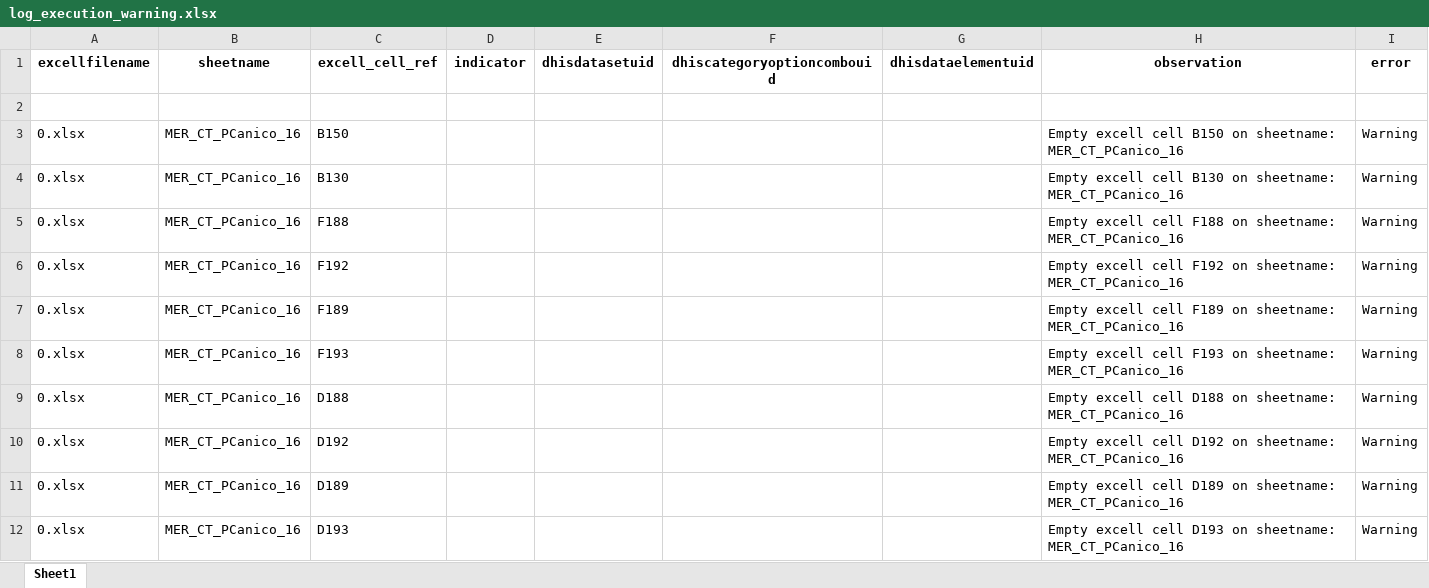
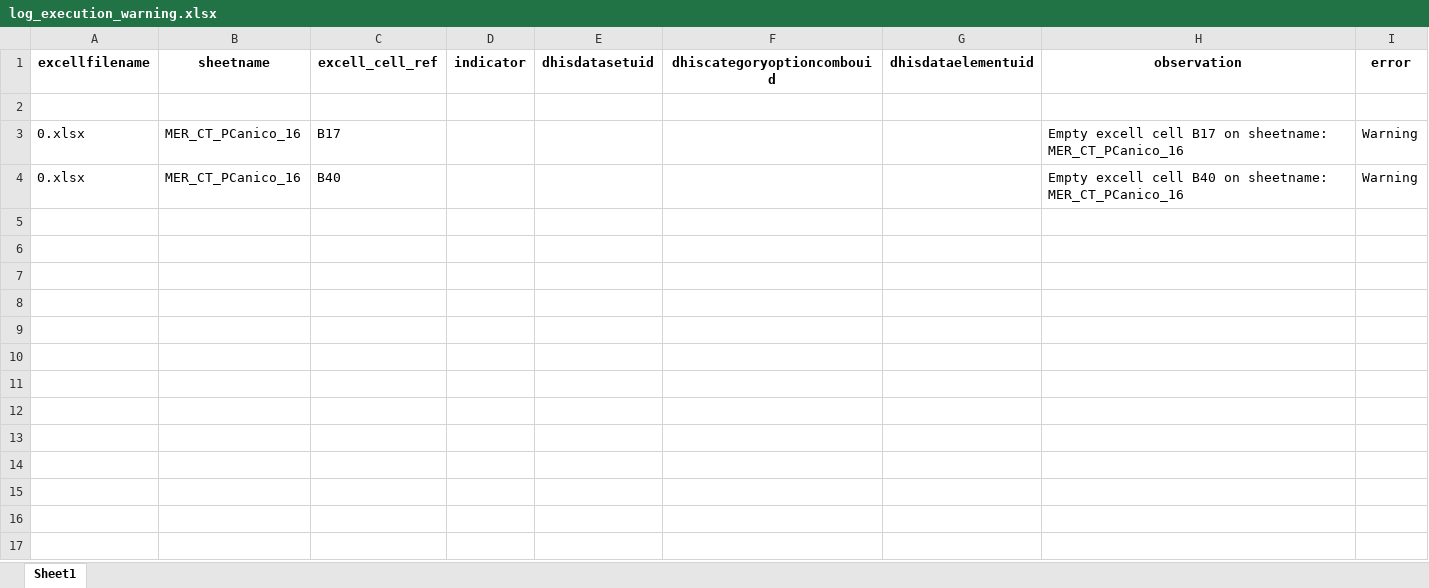
Before and after one commit to crysiscore/r-dhis2-mer-data-import, an Excel workbook: logs/log_execution_warning.xlsx, sheet Sheet1, drawn as a sheet; only a part is shown; values as stored, in another font and other column widths than the file's, no borders; the diff covers the shown part only; the diff names each change by its address in the sheet, - before the commit and + after, or states it on an @@ line.

```diff
--- a/logs/log_execution_warning.xlsx (sheet Sheet1)
+++ b/logs/log_execution_warning.xlsx (sheet Sheet1)
-C3 (excell_cell_ref): B150
+C3 (excell_cell_ref): B17
-H3 (observation): …excell cell B150 on sheetname:…
+H3 (observation): …excell cell B17 on sheetname:…
-C4 (excell_cell_ref): B130
+C4 (excell_cell_ref): B40
-H4 (observation): …excell cell B130 on sheetname:…
+H4 (observation): …excell cell B40 on sheetname:…
-row 5: 0.xlsx | MER_CT_PCanico_16 | F188 |  |  |  |  | Empty excell cell F188 on sheetname: MER_CT_PCanico_16 | Warning
-row 6: 0.xlsx | MER_CT_PCanico_16 | F192 |  |  |  |  | Empty excell cell F192 on sheetname: MER_CT_PCanico_16 | Warning
-row 7: 0.xlsx | MER_CT_PCanico_16 | F189 |  |  |  |  | Empty excell cell F189 on sheetname: MER_CT_PCanico_16 | Warning
-row 8: 0.xlsx | MER_CT_PCanico_16 | F193 |  |  |  |  | Empty excell cell F193 on sheetname: MER_CT_PCanico_16 | Warning
-row 9: 0.xlsx | MER_CT_PCanico_16 | D188 |  |  |  |  | Empty excell cell D188 on sheetname: MER_CT_PCanico_16 | Warning
-row 10: 0.xlsx | MER_CT_PCanico_16 | D192 |  |  |  |  | Empty excell cell D192 on sheetname: MER_CT_PCanico_16 | Warning
-row 11: 0.xlsx | MER_CT_PCanico_16 | D189 |  |  |  |  | Empty excell cell D189 on sheetname: MER_CT_PCanico_16 | Warning
-row 12: 0.xlsx | MER_CT_PCanico_16 | D193 |  |  |  |  | Empty excell cell D193 on sheetname: MER_CT_PCanico_16 | Warning
```
Also changed, not shown: 44 removed rows elsewhere in this sheet, logs/log_execution.xlsx, 3 other files.
